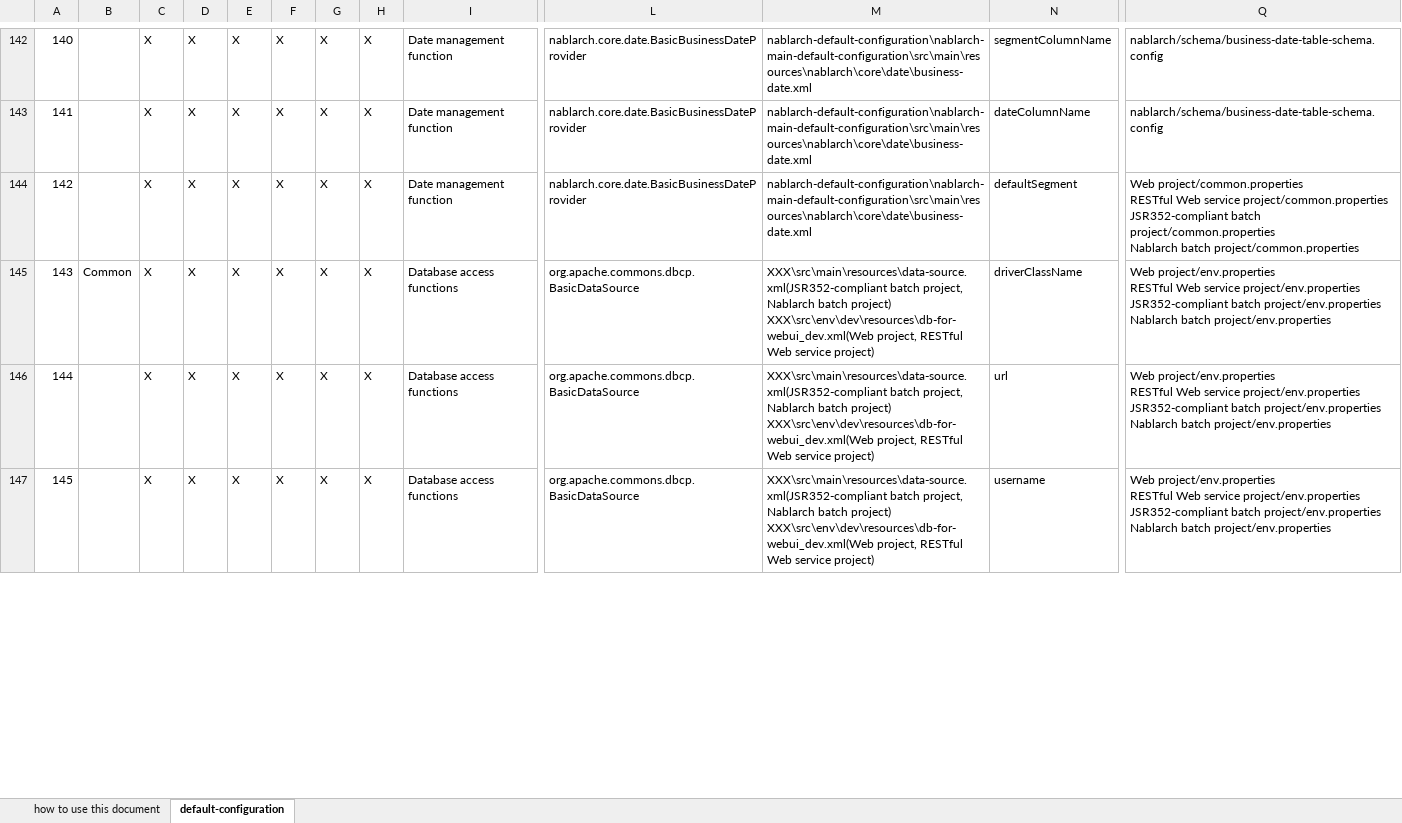
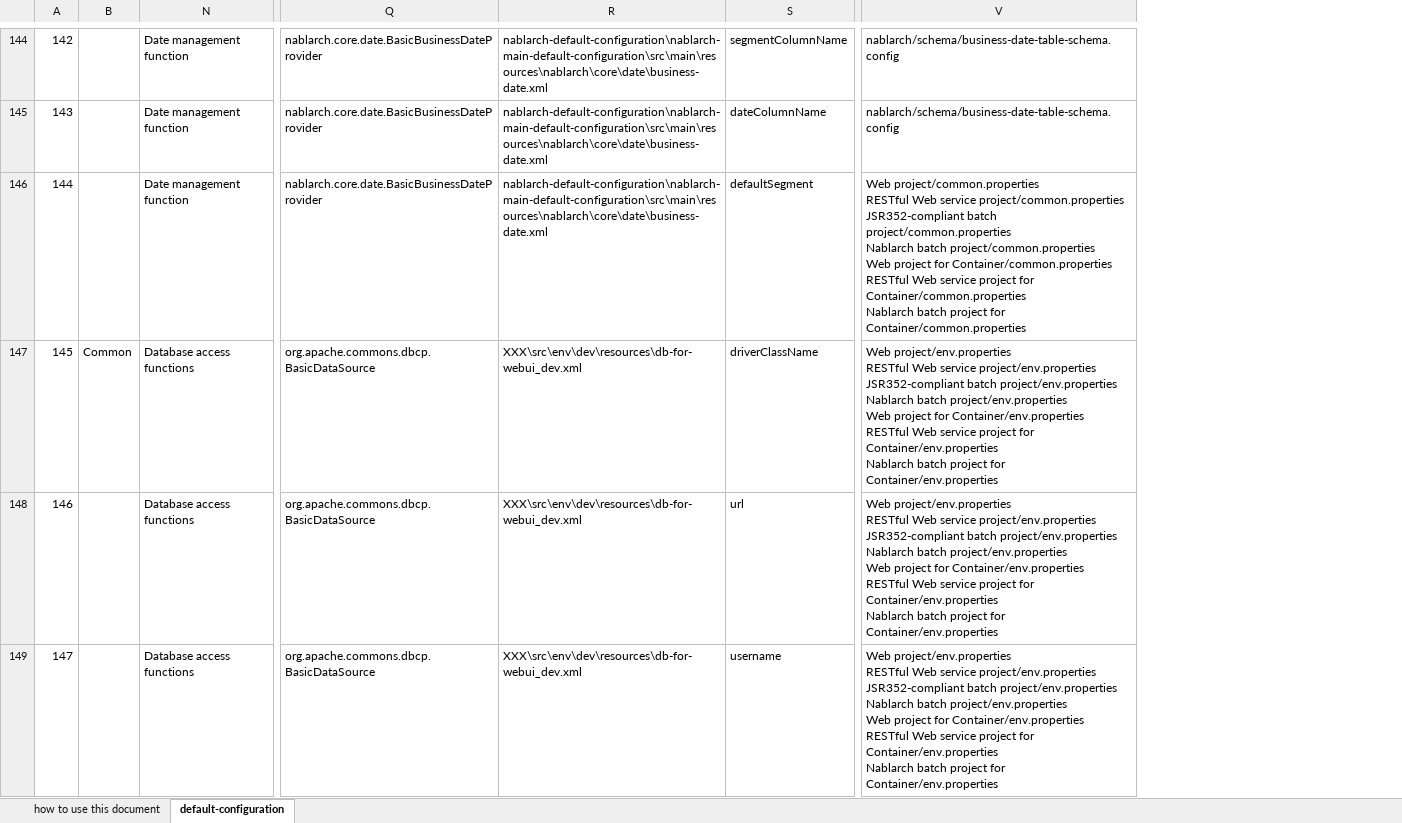
Before and after one commit to nablarch/nablarch-document, an Excel workbook: en/application_framework/application_framework/configuration/default-configuration-list.xlsx, sheet default-configuration, drawn as a sheet; only a part is shown, gaps mark what is left out; values as stored, in another font and other column widths than the file's, no borders; conditional formats not drawn; removed rows and columns are numbered as before the commit, all else as after; ↵ is a line break in a cell; the diff covers the shown part only; the diff names each change by its address in the sheet, - before the commit and + after, or states it on an @@ line.

```diff
--- a/en/application_framework/application_framework/configuration/default-configuration-list.xlsx (sheet default-configuration)
+++ b/en/application_framework/application_framework/configuration/default-configuration-list.xlsx (sheet default-configuration)
@@ column C hidden, rows 142-147: all X @@
@@ column D hidden, rows 142-147: all X @@
@@ column E hidden, rows 142-147: all X @@
@@ column F hidden, rows 142-147: all X @@
@@ column G hidden, rows 142-147: all X @@
@@ column H hidden, rows 142-147: all X @@
@@ column A renumbered between rows 91 and 387 @@
-V146: …batch project/common.properties
+V146: …batch project/common.properties ↵ Web project for Container/common.properties ↵ RESTful Web service project for Container/common.properties ↵ Nablarch batch project for Container/common.properties
-R147:R149: XXX\src\main\resources\data-source.xml(JSR352-compliant batch project, Nablarch batch project) ↵ XXX\src\env\dev\resources\db-for-webui_dev.xml(Web project, RESTful Web service project)
+R147:R149: XXX\src\env\dev\resources\db-for-webui_dev.xml
-V147:V149: …batch project/env.properties
+V147:V149: …batch project/env.properties ↵ Web project for Container/env.properties ↵ RESTful Web service project for Container/env.properties ↵ Nablarch batch project for Container/env.properties
```
Also changed, not shown: 16 added rows and 119 edited cells elsewhere in this sheet, sheet how to use this document, hidden cells, ja/application_framework/application_framework/configuration/デフォルト設定一覧.xlsx.
